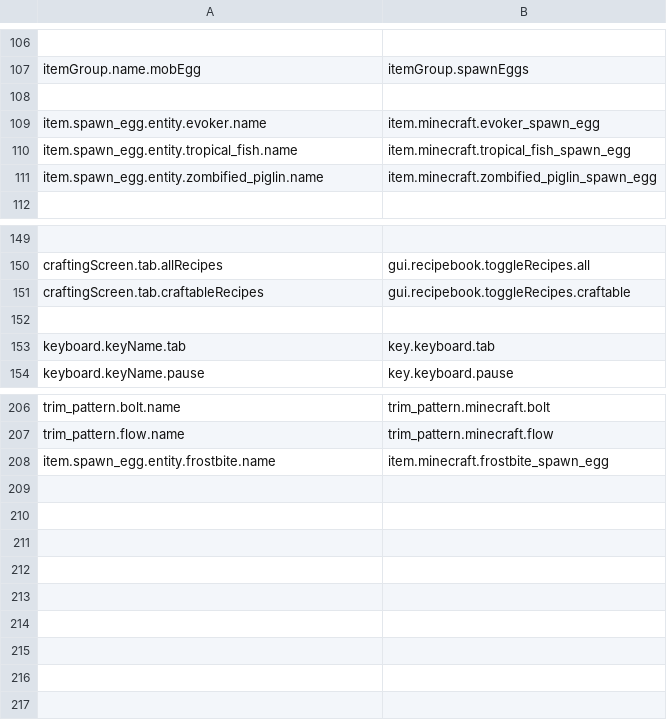
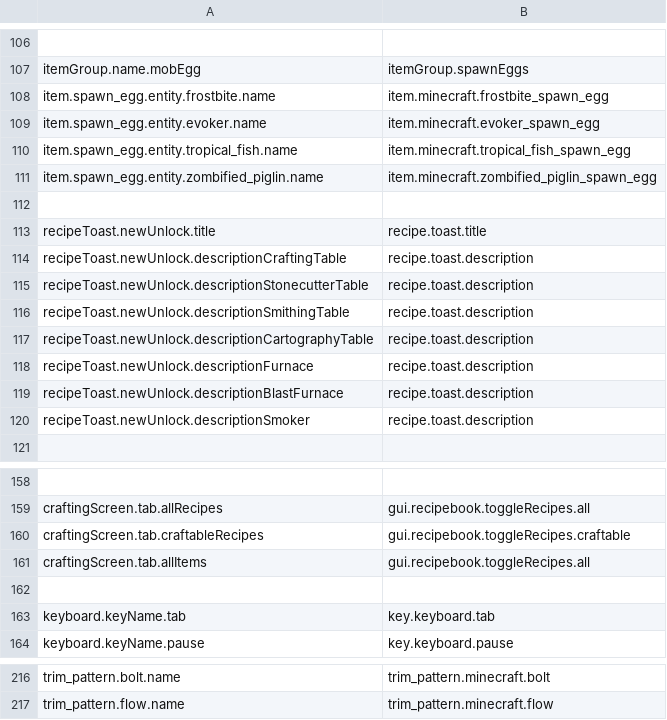
Before and after one commit to Madis0/mc-language-porter, a CSV file: extra-mappings.csv, drawn as a sheet; only a part is shown, gaps mark what is left out; removed rows and columns are numbered as before the commit, all else as after; the diff names each change by its address in the sheet, - before the commit and + after, or states it on an @@ line.

```diff
--- a/extra-mappings.csv
+++ b/extra-mappings.csv
-row 108: (empty)
+row 108: item.spawn_egg.entity.frostbite.name | item.minecraft.frostbite_spawn_egg
+row 112: (empty)
+row 113: recipeToast.newUnlock.title | recipe.toast.title
+row 114: recipeToast.newUnlock.descriptionCraftingTable | recipe.toast.description
+row 115: recipeToast.newUnlock.descriptionStonecutterTable | recipe.toast.description
+row 116: recipeToast.newUnlock.descriptionSmithingTable | recipe.toast.description
+row 117: recipeToast.newUnlock.descriptionCartographyTable | recipe.toast.description
+row 118: recipeToast.newUnlock.descriptionFurnace | recipe.toast.description
+row 119: recipeToast.newUnlock.descriptionBlastFurnace | recipe.toast.description
+row 120: recipeToast.newUnlock.descriptionSmoker | recipe.toast.description
+row 161: craftingScreen.tab.allItems | gui.recipebook.toggleRecipes.all
-row 208: item.spawn_egg.entity.frostbite.name | item.minecraft.frostbite_spawn_egg
```
Also changed, not shown: 4 other files.
